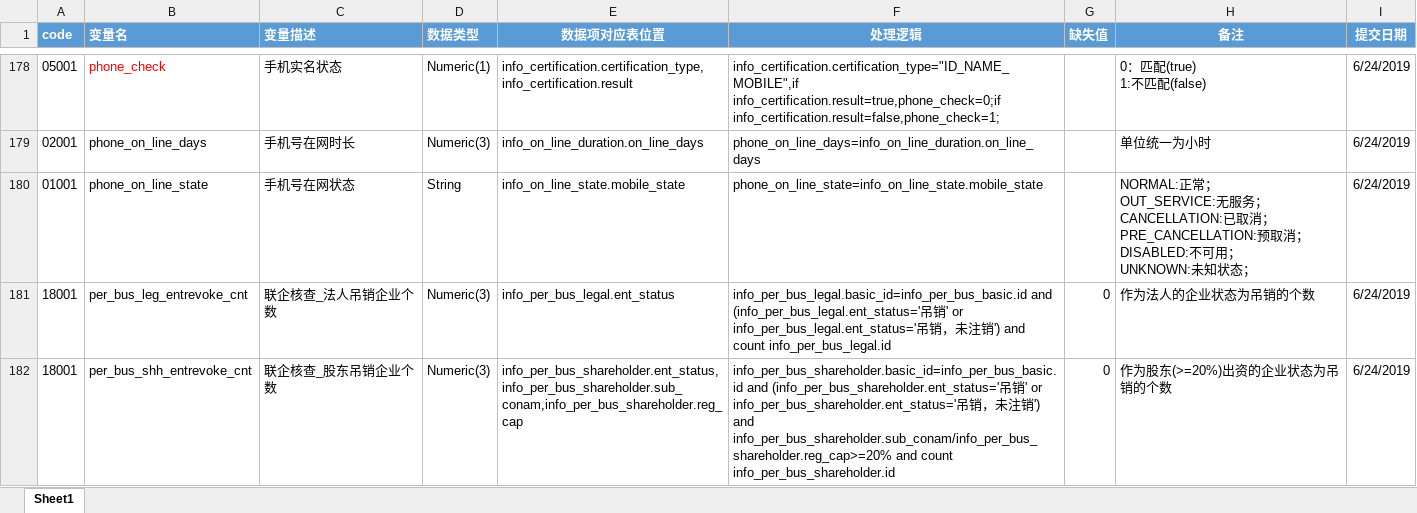
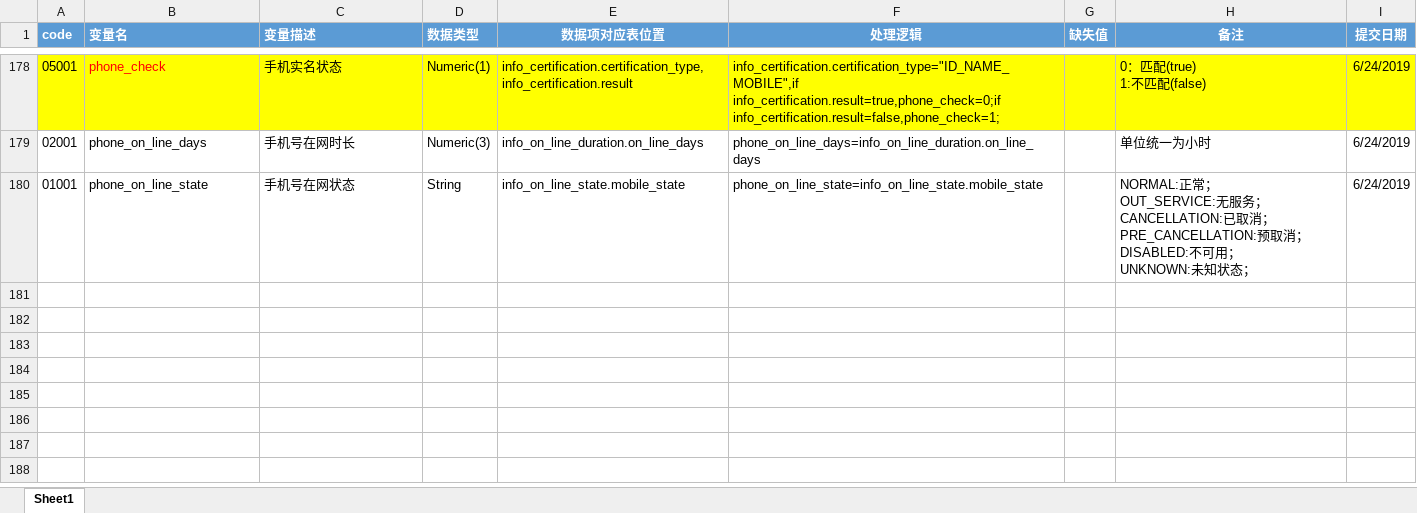
Before and after one commit to shuiyou/pipes, an Excel workbook: docs/湛泸一级清洗数据-20190624(1).xlsx, sheet Sheet1, drawn as a sheet; only a part is shown, gaps mark what is left out; values as stored, in another font and other column widths than the file's, no borders; the diff covers the shown part only; the diff names each change by its address in the sheet, - before the commit and + after, or states it on an @@ line.

```diff
--- a/docs/湛泸一级清洗数据-20190624(1).xlsx (sheet Sheet1)
+++ b/docs/湛泸一级清洗数据-20190624(1).xlsx (sheet Sheet1)
-A178:I178 fill: none
+A178:I178 fill: #FFFF00
@@ row 181 hidden: 18001 | per_bus_leg_entrevoke_cnt | 联企核查_法人吊销企业个数 | Numeric(3) | info_per_bus_legal.ent_status | info_per_bus_legal.basic_id=info_per_bus_basic.id and (info_per_bus_legal.ent_status='吊销' or info_per_bus_legal.ent_status='吊销，未注销') and count info_per_bus_legal.id | 0 | 作为法人的企业状态为吊销的个数 | 6/24/2019 @@
@@ row 182 hidden: 18001 | per_bus_shh_entrevoke_cnt | 联企核查_股东吊销企业个数 | Numeric(3) | info_per_bus_shareholder.ent_status,info_per_bus_shareholder.sub_conam,info_per_bus_shareholder.reg_cap | info_per_bus_shareholder.basic_id=info_per_bus_basic.id and (info_per_bus_shareholder.ent_status='吊销' or info_per_bus_shareholder.ent_status='吊销，未注销') and info_per_bus_shareholder.sub_conam/info_per_bus_shareholder.reg_cap>=20% and count info_per_bus_shareholder.id | 0 | 作为股东(>=20%)出资的企业状态为吊销的个数 | 6/24/2019 @@
```
Also changed, not shown: 216 hidden or unhidden rows and 1 edited cell elsewhere in this sheet, 4 other files.
